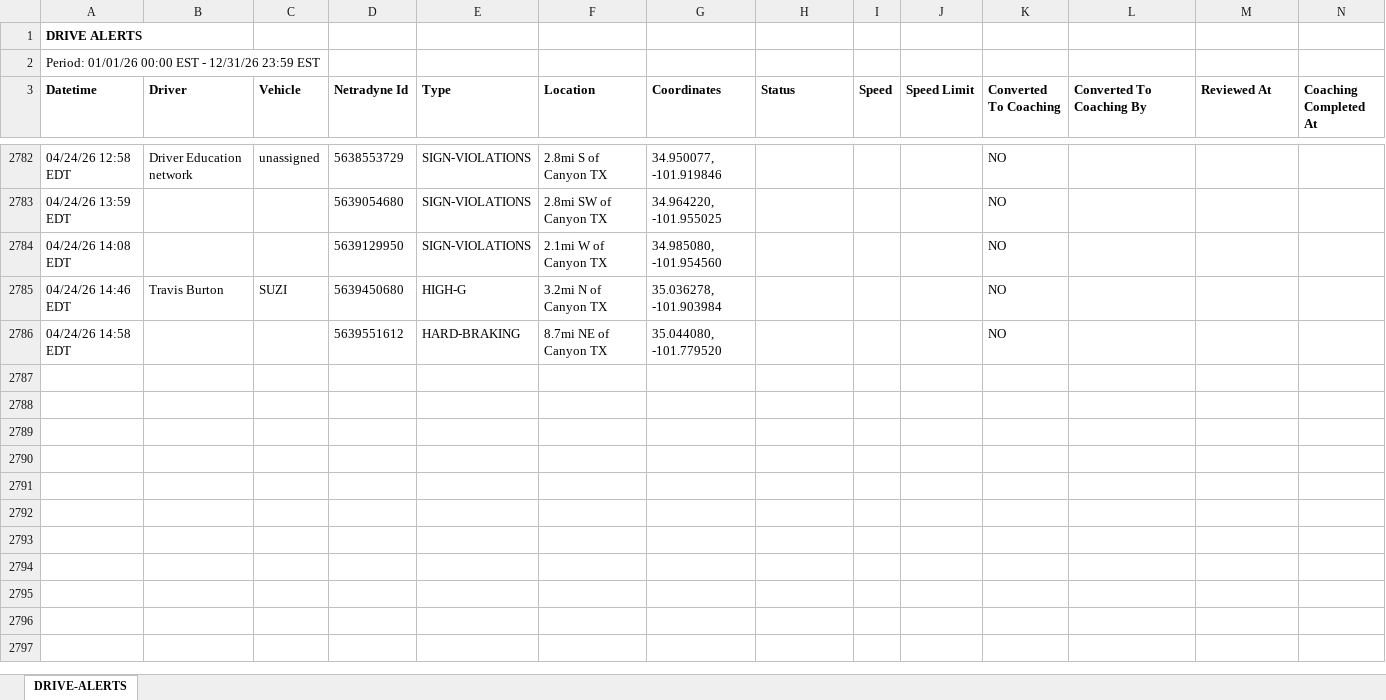
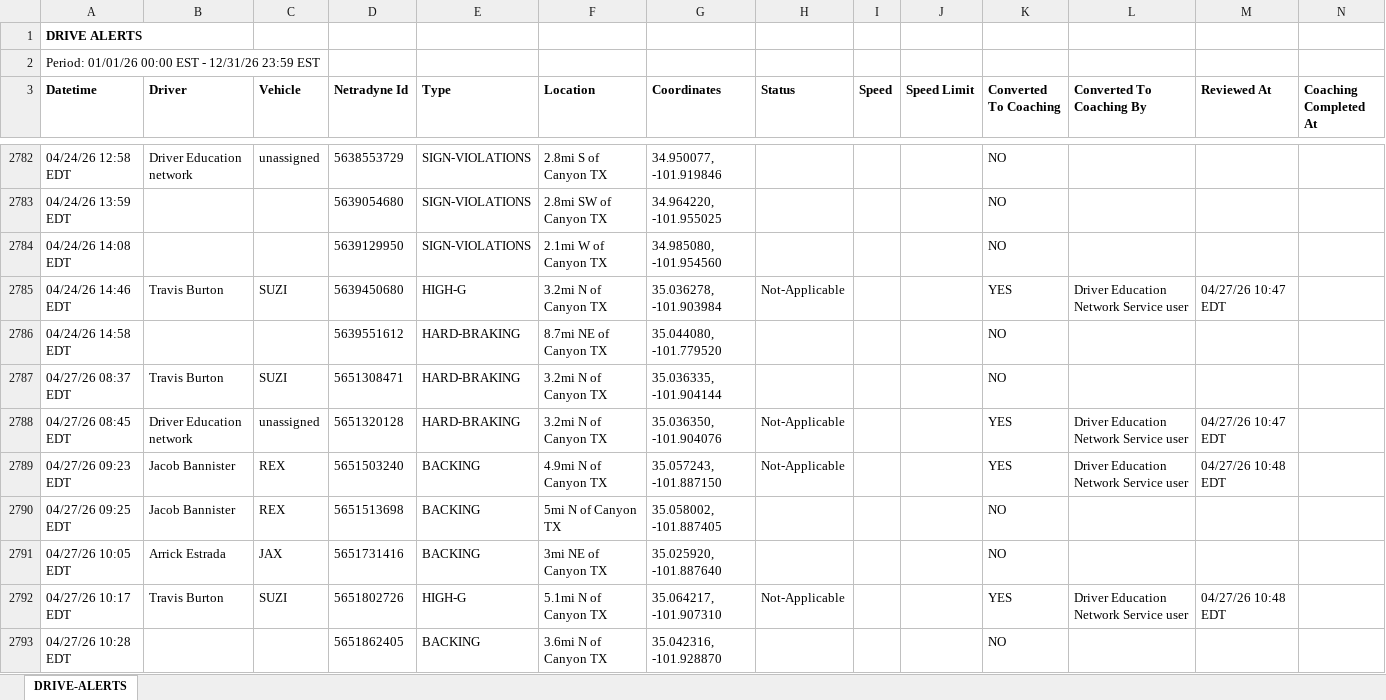
Before and after one commit to jmullins-DEN/Starkey-Trash-Service, an Excel workbook: camera_events.xlsx, sheet DRIVE-ALERTS, drawn as a sheet; only a part is shown, gaps mark what is left out; values as stored, in another font and other column widths than the file's, no borders; the diff covers the shown part only; the diff names each change by its address in the sheet, - before the commit and + after, or states it on an @@ line.

```diff
--- a/camera_events.xlsx (sheet DRIVE-ALERTS)
+++ b/camera_events.xlsx (sheet DRIVE-ALERTS)
-H2785 (Status): (empty)
+H2785 (Status): Not-Applicable
-K2785 (Converted To Coaching): NO
+K2785 (Converted To Coaching): YES
-L2785 (Converted To Coaching By): (empty)
+L2785 (Converted To Coaching By): Driver Education Network Service user
-M2785 (Reviewed At): (empty)
+M2785 (Reviewed At): 04/27/26 10:47 EDT
+row 2787: 04/27/26 08:37 EDT | Travis Burton | SUZI | 5651308471 | HARD-BRAKING | 3.2mi N of Canyon TX | 35.036335, -101.904144 |  |  |  | NO
+row 2788: 04/27/26 08:45 EDT | Driver Education network | unassigned | 5651320128 | HARD-BRAKING | 3.2mi N of Canyon TX | 35.036350, -101.904076 | Not-Applicable |  |  | YES | Driver Education Network Service user | 04/27/26 10:47 EDT
+row 2789: 04/27/26 09:23 EDT | Jacob Bannister | REX | 5651503240 | BACKING | 4.9mi N of Canyon TX | 35.057243, -101.887150 | Not-Applicable |  |  | YES | Driver Education Network Service user | 04/27/26 10:48 EDT
+row 2790: 04/27/26 09:25 EDT | Jacob Bannister | REX | 5651513698 | BACKING | 5mi N of Canyon TX | 35.058002, -101.887405 |  |  |  | NO
+row 2791: 04/27/26 10:05 EDT | Arrick Estrada | JAX | 5651731416 | BACKING | 3mi NE of Canyon TX | 35.025920, -101.887640 |  |  |  | NO
+row 2792: 04/27/26 10:17 EDT | Travis Burton | SUZI | 5651802726 | HIGH-G | 5.1mi N of Canyon TX | 35.064217, -101.907310 | Not-Applicable |  |  | YES | Driver Education Network Service user | 04/27/26 10:48 EDT
+row 2793: 04/27/26 10:28 EDT |  |  | 5651862405 | BACKING | 3.6mi N of Canyon TX | 35.042316, -101.928870 |  |  |  | NO
```
Also changed, not shown: 129 added rows, 2 moved rows and 4 edited cells elsewhere in this sheet, training.xlsx.
